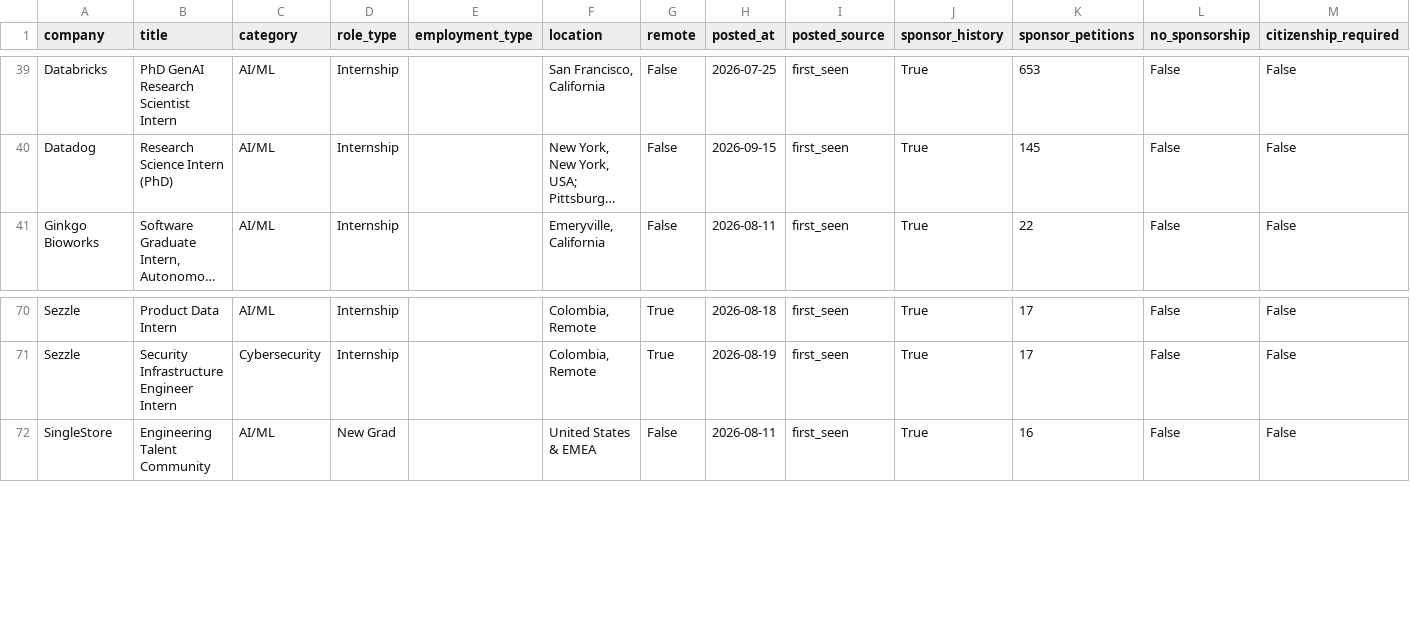
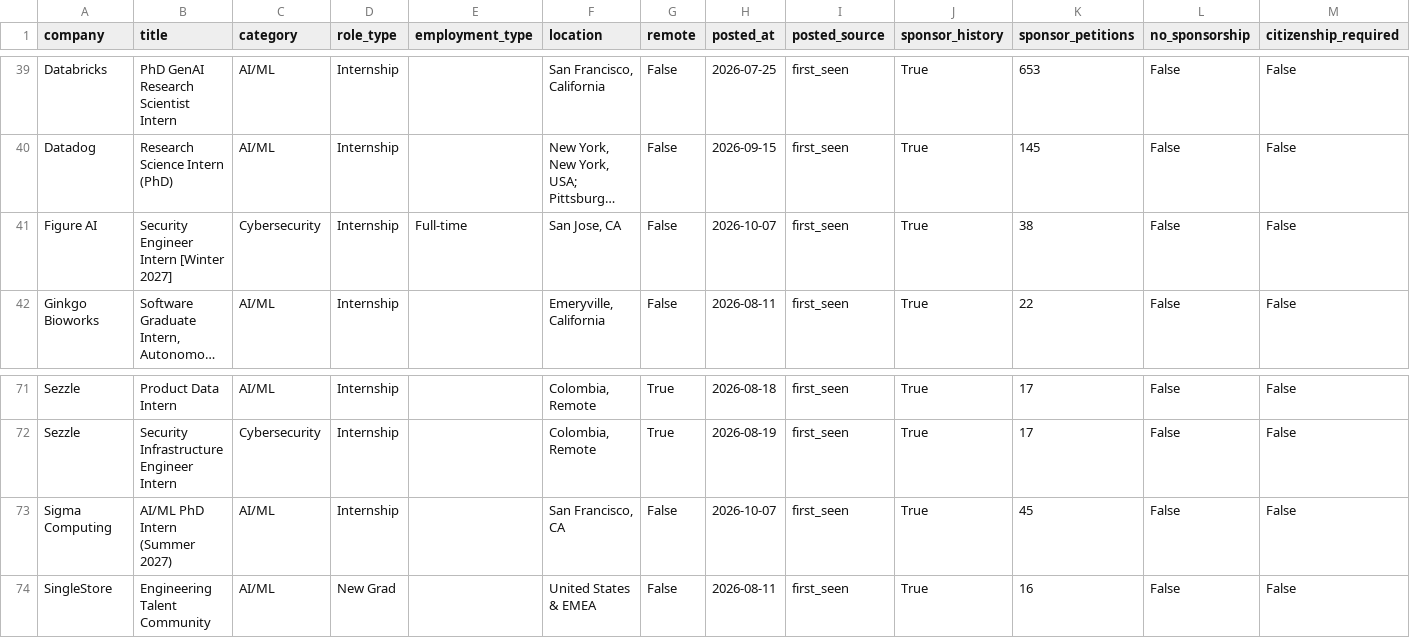
Before and after one commit to vamsiyanamadala/cyber-ai-internships, a CSV file: data/internships.csv, drawn as a sheet; only a part is shown, gaps mark what is left out; long unchanged cells end in …; rows hold the shown columns only; the diff names each change by its address in the sheet, - before the commit and + after, or states it on an @@ line.

```diff
--- a/data/internships.csv
+++ b/data/internships.csv
+row 41: Figure AI | Security Engineer Intern [Winter 2027] | Cybersecurity | Internship | Full-time | San Jose, CA | False | 2026-10-07 | first_seen | True | 38 | False | False
+row 73: Sigma Computing | AI/ML PhD Intern (Summer 2027) | AI/ML | Internship |  | San Francisco, CA | False | 2026-10-07 | first_seen | True | 45 | False | False
```
Also changed, not shown: 5 other files.
